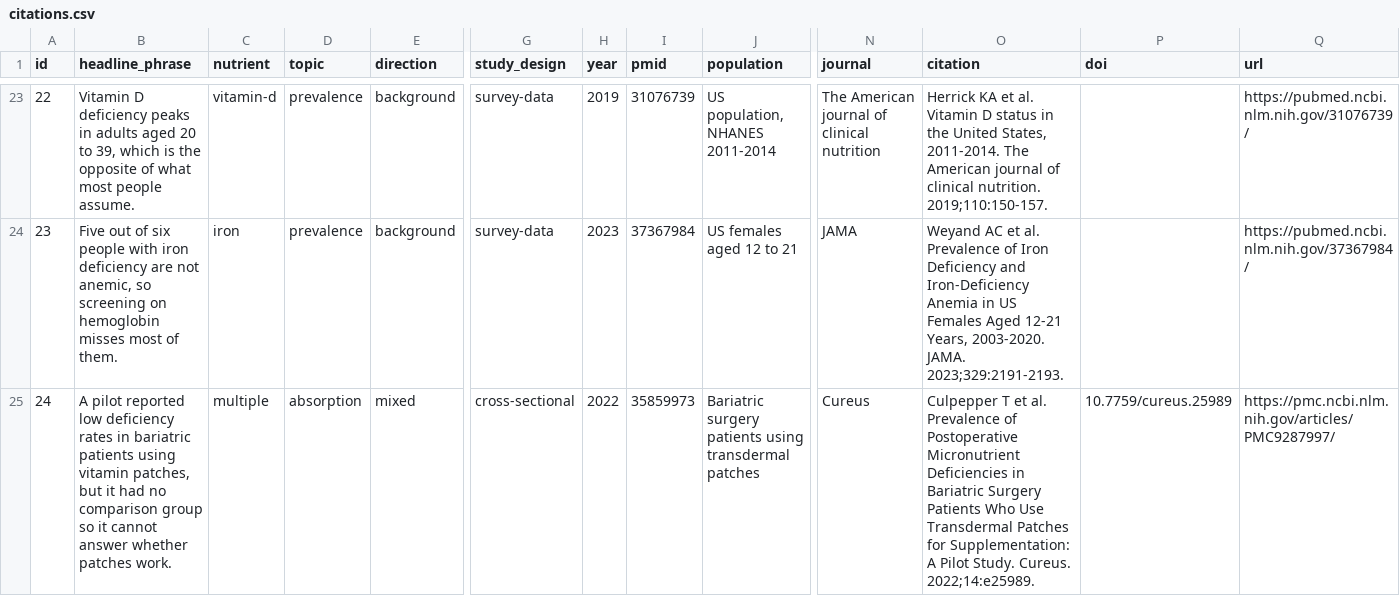
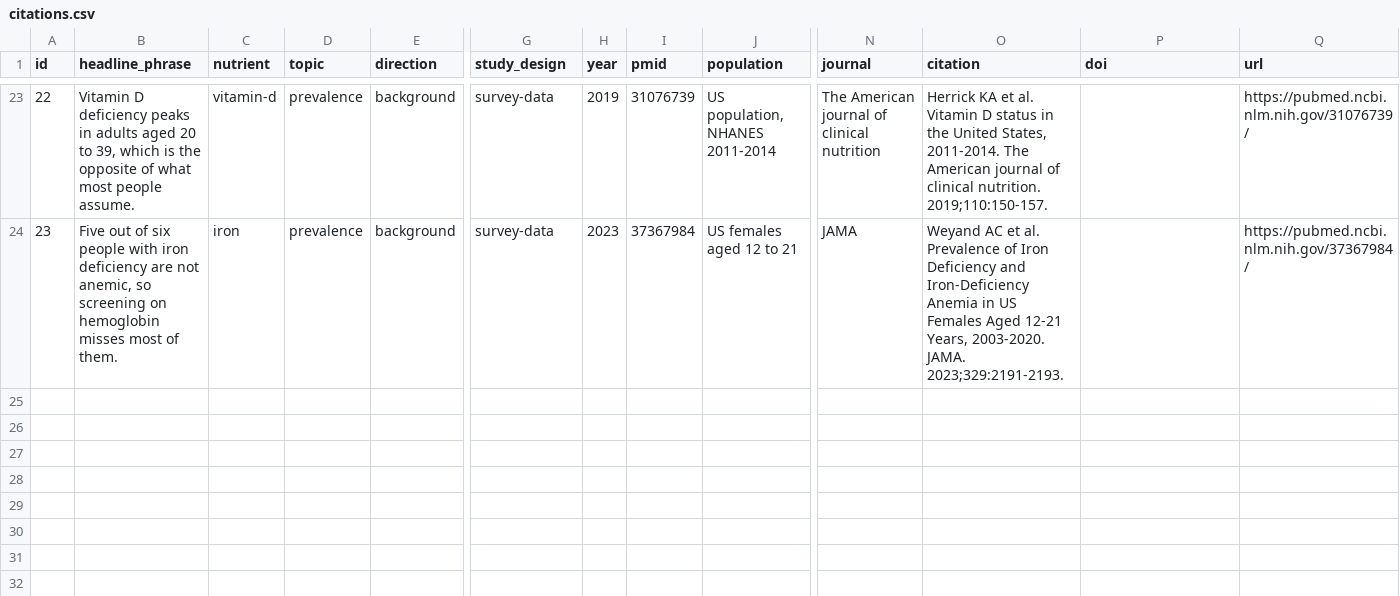
Before and after one commit to Martin-Petkov-NF/nutrient-neuropsych-db, a CSV file: data/citations.csv, drawn as a sheet; only a part is shown, gaps mark what is left out; rows hold the shown columns only; the diff names each change by its address in the sheet, - before the commit and + after, or states it on an @@ line.

```diff
--- a/data/citations.csv
+++ b/data/citations.csv
-row 25: 24 | A pilot reported low deficiency rates in bariatric patients using vitamin patches, but it had no comparison group so it cannot answer whether patches work. | multiple | absorption | mixed | cross-sectional | 2022 | 35859973 | Bariatric surgery patients using transdermal patches | Cureus | Culpepper T et al. Prevalence of Postoperative Micronutrient Deficiencies in Bariatric Surgery Patients Who Use Transdermal Patches for Supplementation: A Pilot Study. Cureus. 2022;14:e25989. | 10.7759/cureus.25989 | https://pmc.ncbi.nlm.nih.gov/articles/PMC9287997/
```
Also changed, not shown: 1 other file.
